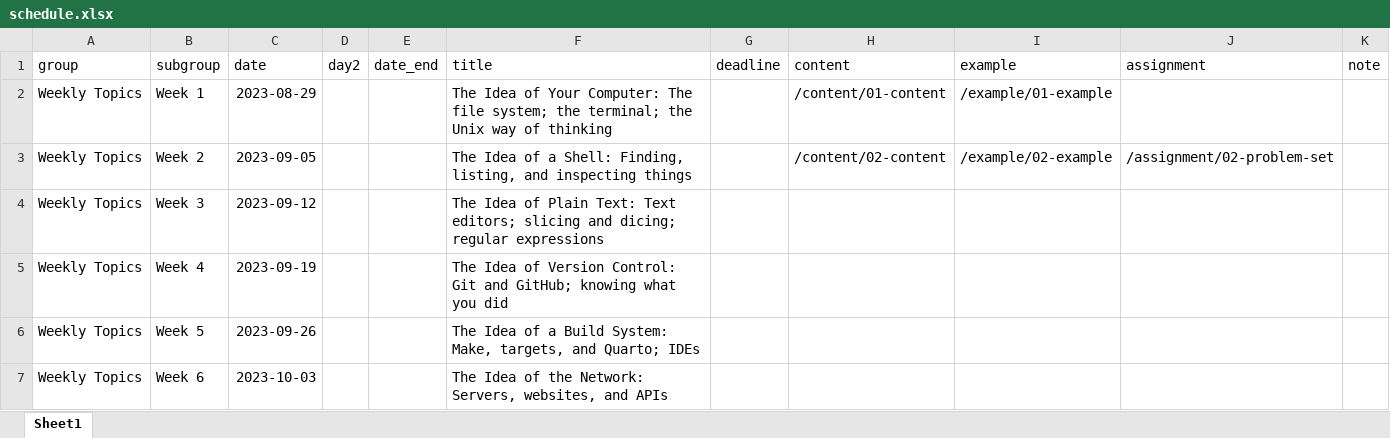
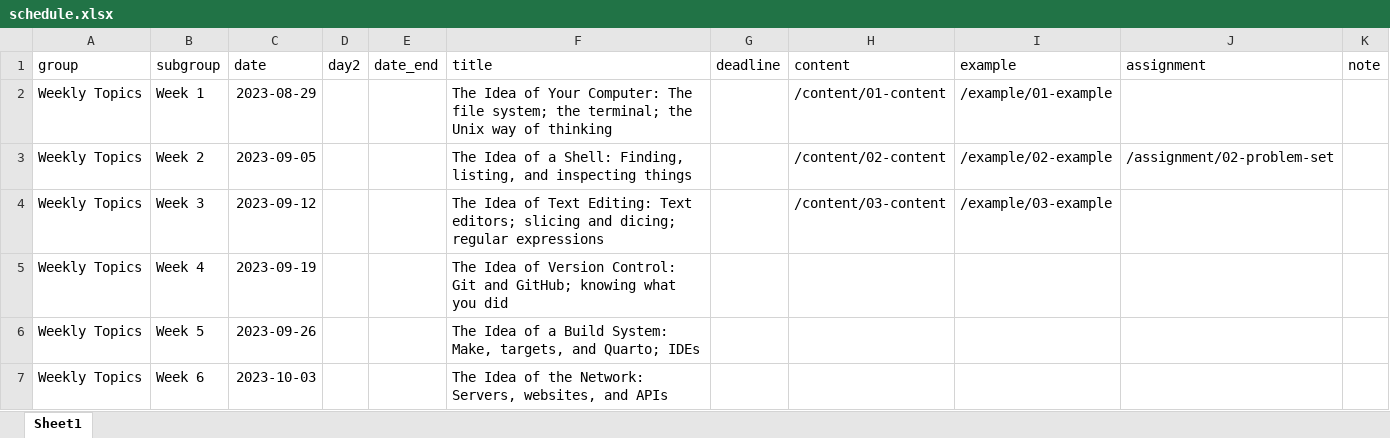
Before and after one commit to kjhealy/mptc, an Excel workbook: data/schedule.xlsx, sheet Sheet1, drawn as a sheet; values as stored, in another font and other column widths than the file's, no borders; the diff names each change by its address in the sheet, - before the commit and + after, or states it on an @@ line.

```diff
--- a/data/schedule.xlsx (sheet Sheet1)
+++ b/data/schedule.xlsx (sheet Sheet1)
-F4 (title): …Idea of Plain Text: Text editors;…
+F4 (title): …Idea of Text Editing: Text editors;…
-H4 (content): (empty)
+H4 (content): /content/03-content
-I4 (example): (empty)
+I4 (example): /example/03-example
```
Also changed, not shown: 25 other files.
